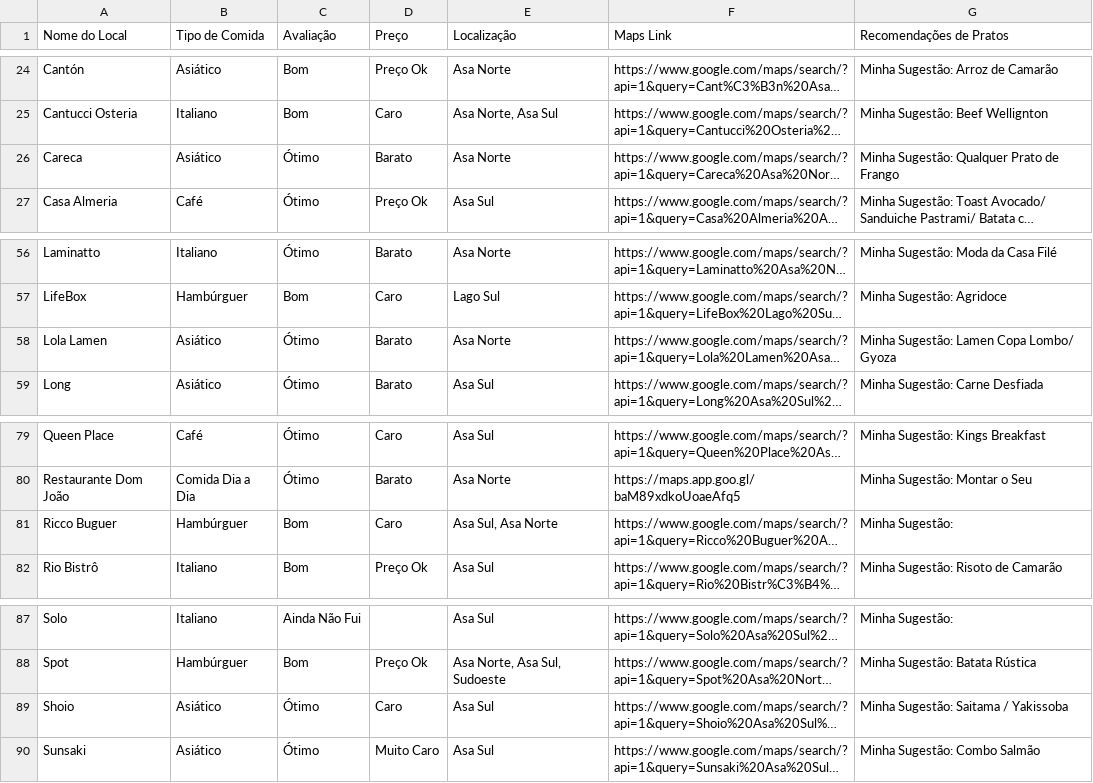
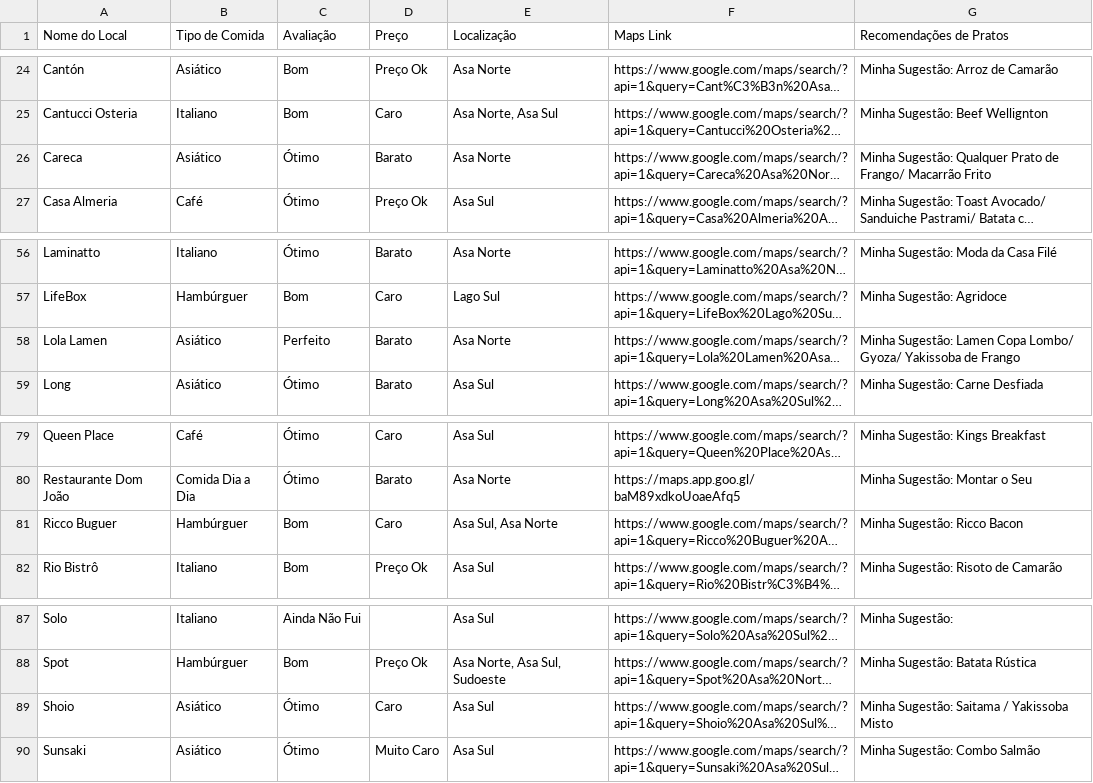
Before and after one commit to carloseduardowerneck/curadoria, a CSV file: curadoria_bsb.csv, drawn as a sheet; only a part is shown, gaps mark what is left out; long unchanged cells end in …; the diff names each change by its address in the sheet, - before the commit and + after, or states it on an @@ line.

Commit message:
Update curadoria_bsb.csv

```diff
--- a/curadoria_bsb.csv
+++ b/curadoria_bsb.csv
-G26 (Recomendações de Pratos): …Prato de Frango
+G26 (Recomendações de Pratos): …Prato de Frango/ Macarrão Frito
-C58 (Avaliação): Ótimo
+C58 (Avaliação): Perfeito
-G58 (Recomendações de Pratos): …Copa Lombo/ Gyoza
+G58 (Recomendações de Pratos): …Copa Lombo/ Gyoza/ Yakissoba de Frango
-G81 (Recomendações de Pratos): Minha Sugestão:
+G81 (Recomendações de Pratos): Minha Sugestão: Ricco Bacon
-G89 (Recomendações de Pratos): Minha Sugestão: Saitama / Yakissoba
+G89 (Recomendações de Pratos): Minha Sugestão: Saitama / Yakissoba Misto
```
